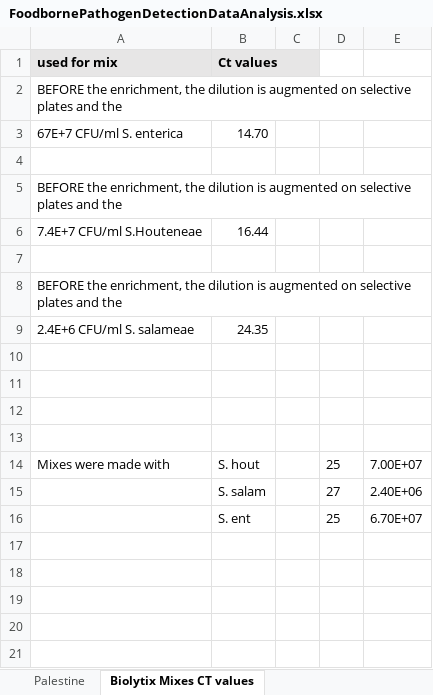
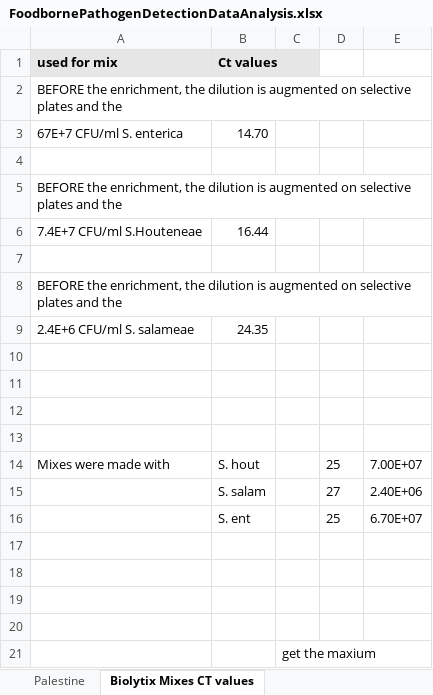
Before and after one commit to usegalaxy-eu/PathoGFAIR, an Excel workbook: src/data/FoodbornePathogenDetectionDataAnalysis.xlsx, sheet Biolytix Mixes CT values, drawn as a sheet; values as stored, in another font and other column widths than the file's, no borders; charts and pictures not drawn; the diff names each change by its address in the sheet, - before the commit and + after, or states it on an @@ line.

```diff
--- a/src/data/FoodbornePathogenDetectionDataAnalysis.xlsx (sheet Biolytix Mixes CT values)
+++ b/src/data/FoodbornePathogenDetectionDataAnalysis.xlsx (sheet Biolytix Mixes CT values)
+row 17: (empty)
+row 18: (empty)
+row 19: (empty)
+row 20: (empty)
+row 21:  |  | get the maxium
```
Also changed, not shown: sheet Biolytix Spiked, sheet Palestine, formulas that keep their value, 7 other files.
